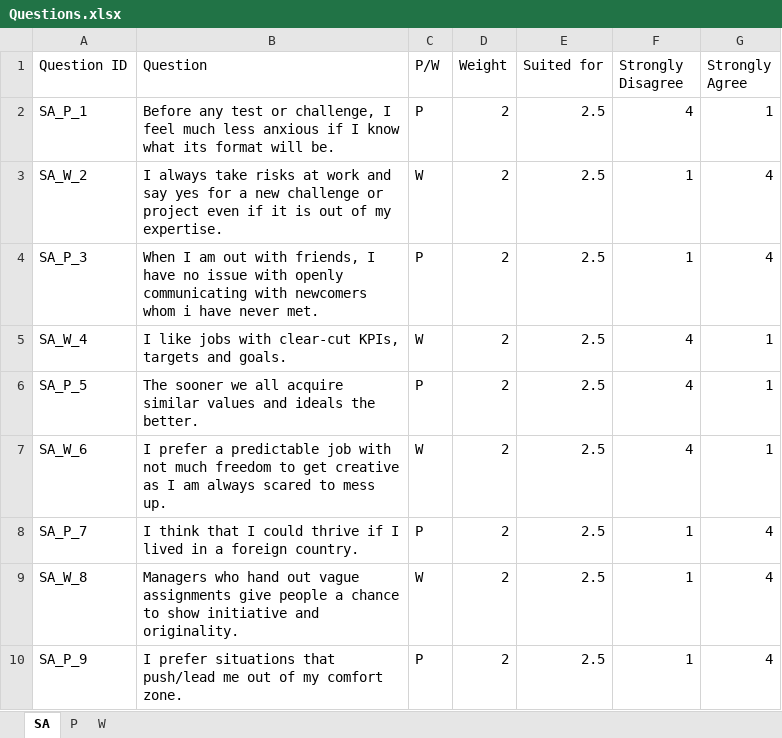
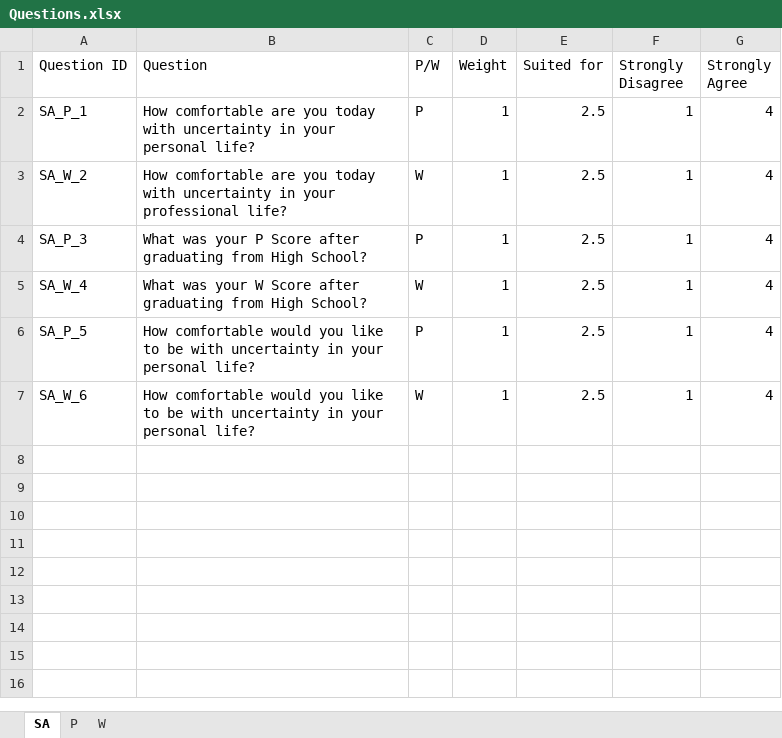
Before and after one commit to LucaFiume/PWScale, an Excel workbook: Questions.xlsx, sheet SA, drawn as a sheet; values as stored, in another font and other column widths than the file's, no borders; the diff names each change by its address in the sheet, - before the commit and + after, or states it on an @@ line.

```diff
--- a/Questions.xlsx (sheet SA)
+++ b/Questions.xlsx (sheet SA)
-B2 (Question): Before any test or challenge, I feel much less anxious if I know what its format will be.
+B2 (Question): How comfortable are you today with uncertainty in your personal life?
-D2:D7 (Weight): 2
+D2:D7 (Weight): 1
-F2 (Strongly Disagree): 4
+F2 (Strongly Disagree): 1
-G2 (Strongly Agree): 1
+G2 (Strongly Agree): 4
-B3 (Question): I always take risks at work and say yes for a new challenge or project even if it is out of my expertise.
+B3 (Question): How comfortable are you today with uncertainty in your professional life?
-B4 (Question): When I am out with friends, I have no issue with openly communicating with newcomers whom i have never met.
+B4 (Question): What was your P Score after graduating from High School?
-B5 (Question): I like jobs with clear-cut KPIs, targets and goals.
+B5 (Question): What was your W Score after graduating from High School?
-F5:F7 (Strongly Disagree): 4
+F5:F7 (Strongly Disagree): 1
-G5:G7 (Strongly Agree): 1
+G5:G7 (Strongly Agree): 4
-B6 (Question): The sooner we all acquire similar values and ideals the better.
+B6 (Question): How comfortable would you like to be with uncertainty in your personal life?
-B7 (Question): I prefer a predictable job with not much freedom to get creative as I am always scared to mess up.
+B7 (Question): How comfortable would you like to be with uncertainty in your personal life?
-row 8: SA_P_7 | I think that I could thrive if I lived in a foreign country. | P | 2 | 2.5 | 1 | 4
-row 9: SA_W_8 | Managers who hand out vague assignments give people a chance to show initiative and originality. | W | 2 | 2.5 | 1 | 4
-row 10: SA_P_9 | I prefer situations that push/lead me out of my comfort zone. | P | 2 | 2.5 | 1 | 4
```
Also changed, not shown: sheet P, sheet W, 3 other files.
